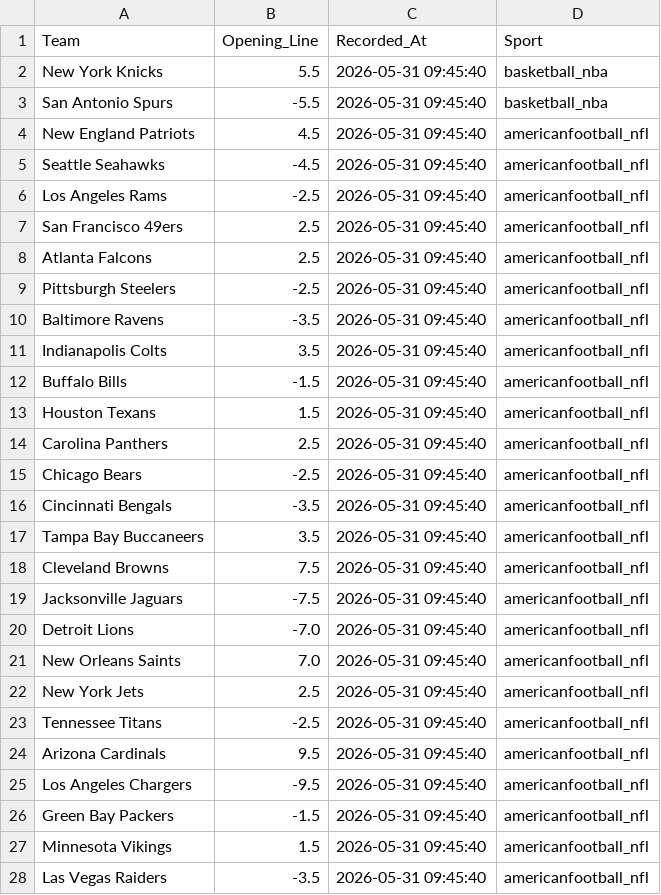
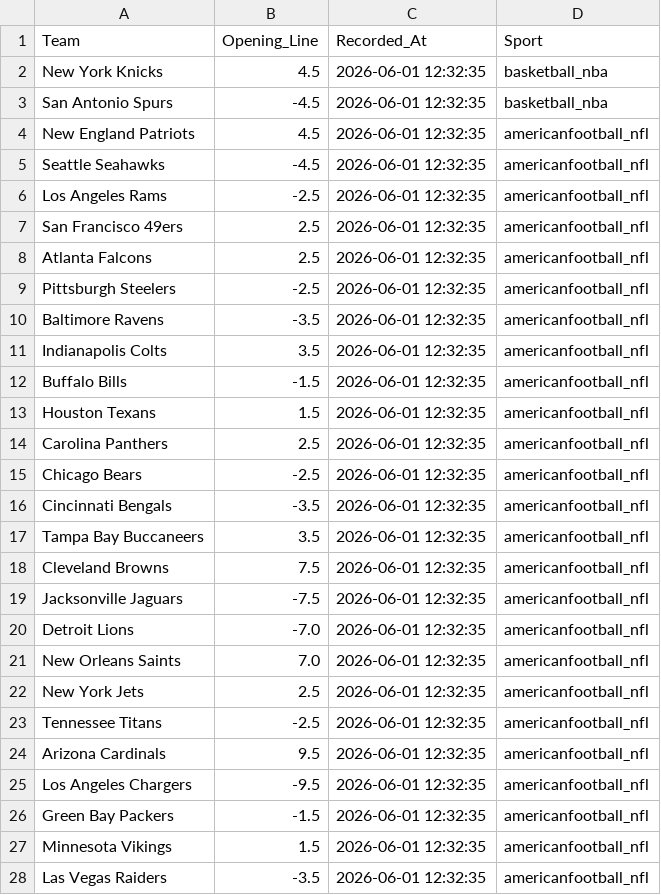
Before and after one commit to jordansonntag3/Pro-Sports-Auditor, a CSV file: opening_lines.csv, drawn as a sheet; only a part is shown; the diff covers the shown part only.

```diff
--- a/opening_lines.csv
+++ b/opening_lines.csv
@@ -1,28 +1,28 @@
 Team,Opening_Line,Recorded_At,Sport
-New York Knicks,5.5,2026-05-31 09:45:40,basketball_nba
-San Antonio Spurs,-5.5,2026-05-31 09:45:40,basketball_nba
-New England Patriots,4.5,2026-05-31 09:45:40,americanfootball_nfl
-Seattle Seahawks,-4.5,2026-05-31 09:45:40,americanfootball_nfl
-Los Angeles Rams,-2.5,2026-05-31 09:45:40,americanfootball_nfl
-San Francisco 49ers,2.5,2026-05-31 09:45:40,americanfootball_nfl
-Atlanta Falcons,2.5,2026-05-31 09:45:40,americanfootball_nfl
-Pittsburgh Steelers,-2.5,2026-05-31 09:45:40,americanfootball_nfl
-Baltimore Ravens,-3.5,2026-05-31 09:45:40,americanfootball_nfl
-Indianapolis Colts,3.5,2026-05-31 09:45:40,americanfootball_nfl
-Buffalo Bills,-1.5,2026-05-31 09:45:40,americanfootball_nfl
-Houston Texans,1.5,2026-05-31 09:45:40,americanfootball_nfl
-Carolina Panthers,2.5,2026-05-31 09:45:40,americanfootball_nfl
-Chicago Bears,-2.5,2026-05-31 09:45:40,americanfootball_nfl
-Cincinnati Bengals,-3.5,2026-05-31 09:45:40,americanfootball_nfl
-Tampa Bay Buccaneers,3.5,2026-05-31 09:45:40,americanfootball_nfl
-Cleveland Browns,7.5,2026-05-31 09:45:40,americanfootball_nfl
-Jacksonville Jaguars,-7.5,2026-05-31 09:45:40,americanfootball_nfl
-Detroit Lions,-7.0,2026-05-31 09:45:40,americanfootball_nfl
-New Orleans Saints,7.0,2026-05-31 09:45:40,americanfootball_nfl
-New York Jets,2.5,2026-05-31 09:45:40,americanfootball_nfl
-Tennessee Titans,-2.5,2026-05-31 09:45:40,americanfootball_nfl
-Arizona Cardinals,9.5,2026-05-31 09:45:40,americanfootball_nfl
-Los Angeles Chargers,-9.5,2026-05-31 09:45:40,americanfootball_nfl
-Green Bay Packers,-1.5,2026-05-31 09:45:40,americanfootball_nfl
-Minnesota Vikings,1.5,2026-05-31 09:45:40,americanfootball_nfl
-Las Vegas Raiders,-3.5,2026-05-31 09:45:40,americanfootball_nfl
+New York Knicks,4.5,2026-06-01 12:32:35,basketball_nba
+San Antonio Spurs,-4.5,2026-06-01 12:32:35,basketball_nba
+New England Patriots,4.5,2026-06-01 12:32:35,americanfootball_nfl
+Seattle Seahawks,-4.5,2026-06-01 12:32:35,americanfootball_nfl
+Los Angeles Rams,-2.5,2026-06-01 12:32:35,americanfootball_nfl
+San Francisco 49ers,2.5,2026-06-01 12:32:35,americanfootball_nfl
+Atlanta Falcons,2.5,2026-06-01 12:32:35,americanfootball_nfl
+Pittsburgh Steelers,-2.5,2026-06-01 12:32:35,americanfootball_nfl
+Baltimore Ravens,-3.5,2026-06-01 12:32:35,americanfootball_nfl
+Indianapolis Colts,3.5,2026-06-01 12:32:35,americanfootball_nfl
+Buffalo Bills,-1.5,2026-06-01 12:32:35,americanfootball_nfl
+Houston Texans,1.5,2026-06-01 12:32:35,americanfootball_nfl
+Carolina Panthers,2.5,2026-06-01 12:32:35,americanfootball_nfl
+Chicago Bears,-2.5,2026-06-01 12:32:35,americanfootball_nfl
+Cincinnati Bengals,-3.5,2026-06-01 12:32:35,americanfootball_nfl
+Tampa Bay Buccaneers,3.5,2026-06-01 12:32:35,americanfootball_nfl
+Cleveland Browns,7.5,2026-06-01 12:32:35,americanfootball_nfl
+Jacksonville Jaguars,-7.5,2026-06-01 12:32:35,americanfootball_nfl
+Detroit Lions,-7.0,2026-06-01 12:32:35,americanfootball_nfl
+New Orleans Saints,7.0,2026-06-01 12:32:35,americanfootball_nfl
+New York Jets,2.5,2026-06-01 12:32:35,americanfootball_nfl
+Tennessee Titans,-2.5,2026-06-01 12:32:35,americanfootball_nfl
+Arizona Cardinals,9.5,2026-06-01 12:32:35,americanfootball_nfl
+Los Angeles Chargers,-9.5,2026-06-01 12:32:35,americanfootball_nfl
+Green Bay Packers,-1.5,2026-06-01 12:32:35,americanfootball_nfl
+Minnesota Vikings,1.5,2026-06-01 12:32:35,americanfootball_nfl
+Las Vegas Raiders,-3.5,2026-06-01 12:32:35,americanfootball_nfl
```
Also changed, not shown: 15 edited cells elsewhere in this file.
